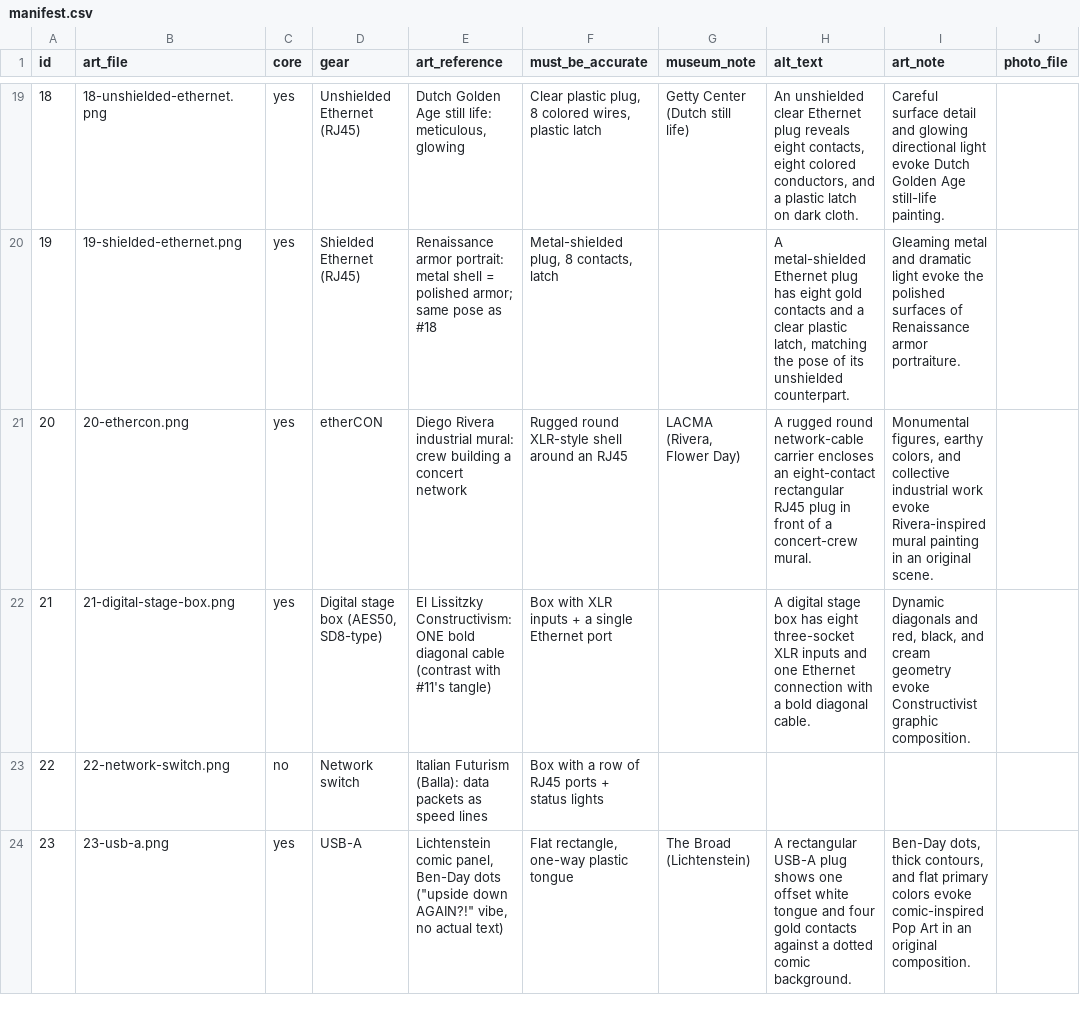
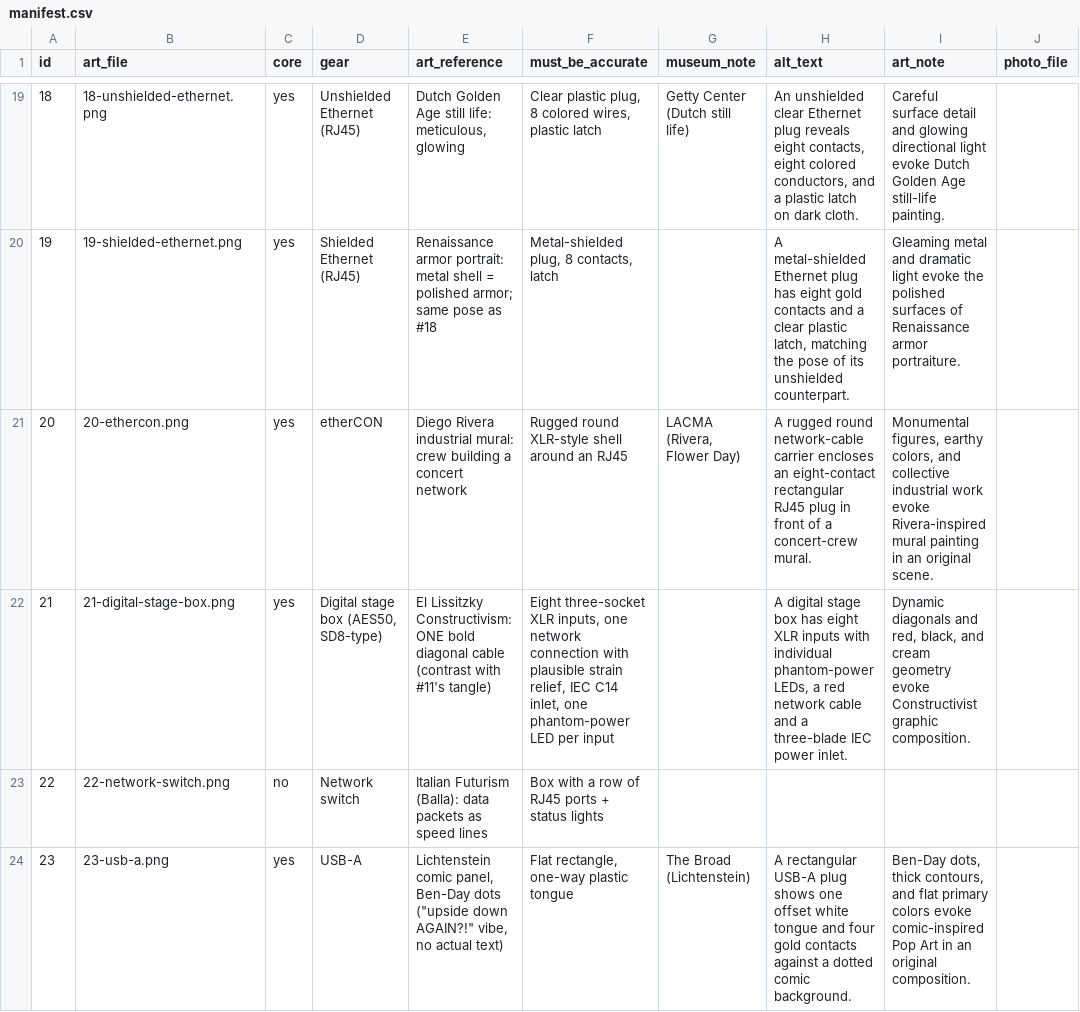
Before and after one commit to adamborecki/dating-profile-generator, a CSV file: images/manifest.csv, drawn as a sheet; only a part is shown, gaps mark what is left out.

Commit message:
Refine stage-box cable and add IEC inlet and per-channel LEDs

```diff
--- a/images/manifest.csv
+++ b/images/manifest.csv
@@ -21,3 +21,3 @@ id,art_file,core,gear,art_reference,must_be_accurate,museum_note,alt_text,art_no
 20,20-ethercon.png,yes,etherCON,Diego Rivera industrial mural: crew building a concert network,Rugged round XLR-style shell around an RJ45,"LACMA (Rivera, Flower Day)",A rugged round network-cable carrier encloses an eight-contact rectangular RJ45 plug in front of a concert-crew mural.,"Monumental figures, earthy colors, and collective industrial work evoke Rivera-inspired mural painting in an original scene.",
-21,21-digital-stage-box.png,yes,"Digital stage box (AES50, SD8-type)",El Lissitzky Constructivism: ONE bold diagonal cable (contrast with #11's tangle),Box with XLR inputs + a single Ethernet port,,A digital stage box has eight three-socket XLR inputs and one Ethernet connection with a bold diagonal cable.,"Dynamic diagonals and red, black, and cream geometry evoke Constructivist graphic composition.",
+21,21-digital-stage-box.png,yes,"Digital stage box (AES50, SD8-type)",El Lissitzky Constructivism: ONE bold diagonal cable (contrast with #11's tangle),"Eight three-socket XLR inputs, one network connection with plausible strain relief, IEC C14 inlet, one phantom-power LED per input",,"A digital stage box has eight XLR inputs with individual phantom-power LEDs, a red network cable and a three-blade IEC power inlet.","Dynamic diagonals and red, black, and cream geometry evoke Constructivist graphic composition.",
 22,22-network-switch.png,no,Network switch,Italian Futurism (Balla): data packets as speed lines,Box with a row of RJ45 ports + status lights,,,,
```
Also changed, not shown: 3 other files.
